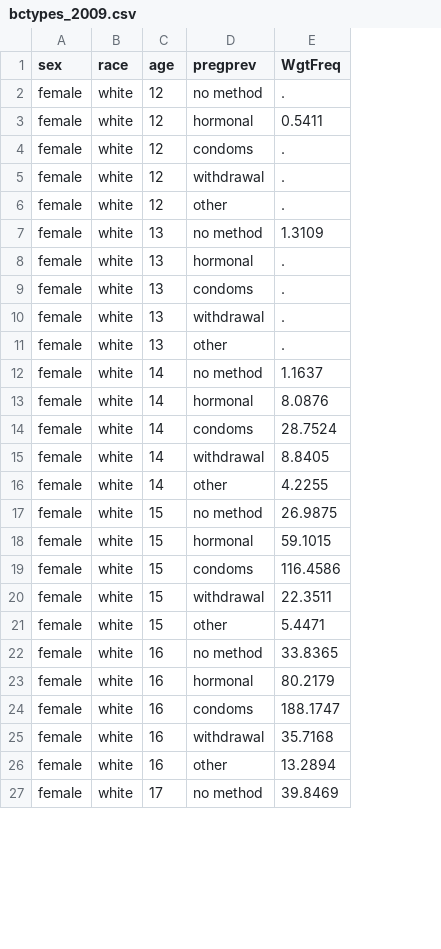
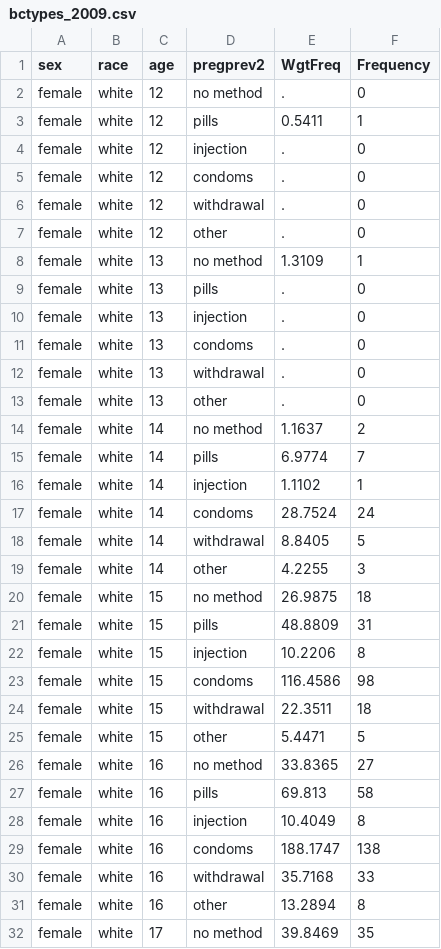
Before and after one commit to statnet/CAMP.10yr.pregnancy, a CSV file: dat/bctypes_2009.csv, drawn as a sheet; only a part is shown; addresses are those after the commit; the diff covers the shown part only; the diff names each change by its address in the sheet, - before the commit and + after, or states it on an @@ line.

```diff
--- a/dat/bctypes_2009.csv
+++ b/dat/bctypes_2009.csv
+column F (Frequency), rows 2-3: 0 | 1; rows 5-8: 0 | 0 | 0 | 1; rows 10-14: 0 | 0 | 0 | 0 | 2; rows 16-20: 1 | 24 | 5 | 3 | 18; rows 22-26: 8 | 98 | 18 | 5 | 27; rows 28-32: 8 | 138 | 33 | 8 | 35
-D1: pregprev
+D1: pregprev2
-D3 (pregprev2): hormonal
+D3 (pregprev2): pills
+row 4: female | white | 12 | injection | . | 0
+row 9: female | white | 13 | pills | . | 0
-D10 (pregprev2): hormonal
+D10 (pregprev2): injection
+row 15: female | white | 14 | pills | 6.9774 | 7
-D16 (pregprev2): hormonal
+D16 (pregprev2): injection
-E16 (WgtFreq): 8.0876
+E16 (WgtFreq): 1.1102
+row 21: female | white | 15 | pills | 48.8809 | 31
-D22 (pregprev2): hormonal
+D22 (pregprev2): injection
-E22 (WgtFreq): 59.1015
+E22 (WgtFreq): 10.2206
+row 27: female | white | 16 | pills | 69.813 | 58
-D28 (pregprev2): hormonal
+D28 (pregprev2): injection
-E28 (WgtFreq): 80.2179
+E28 (WgtFreq): 10.4049
```
Also changed, not shown: 16 added rows and 27 edited cells elsewhere in this file, dat/bctypes_2007.csv, dat/bctypes_2011.csv, 15 other files.
